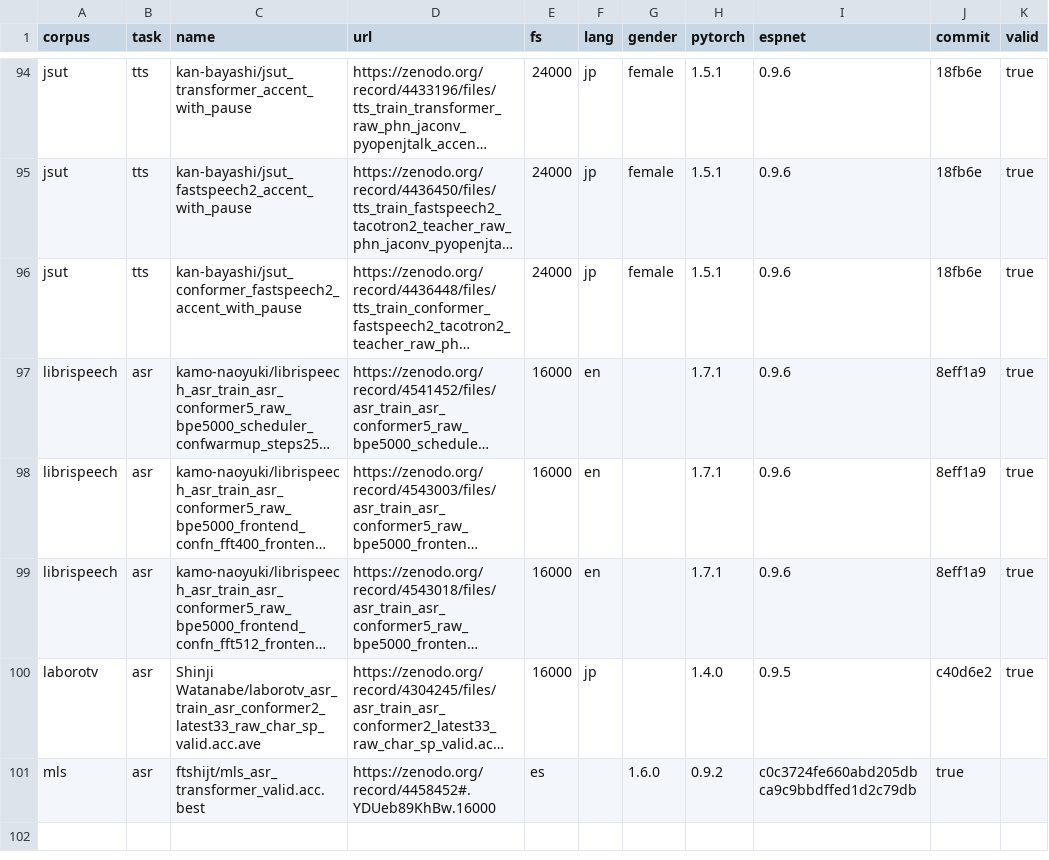
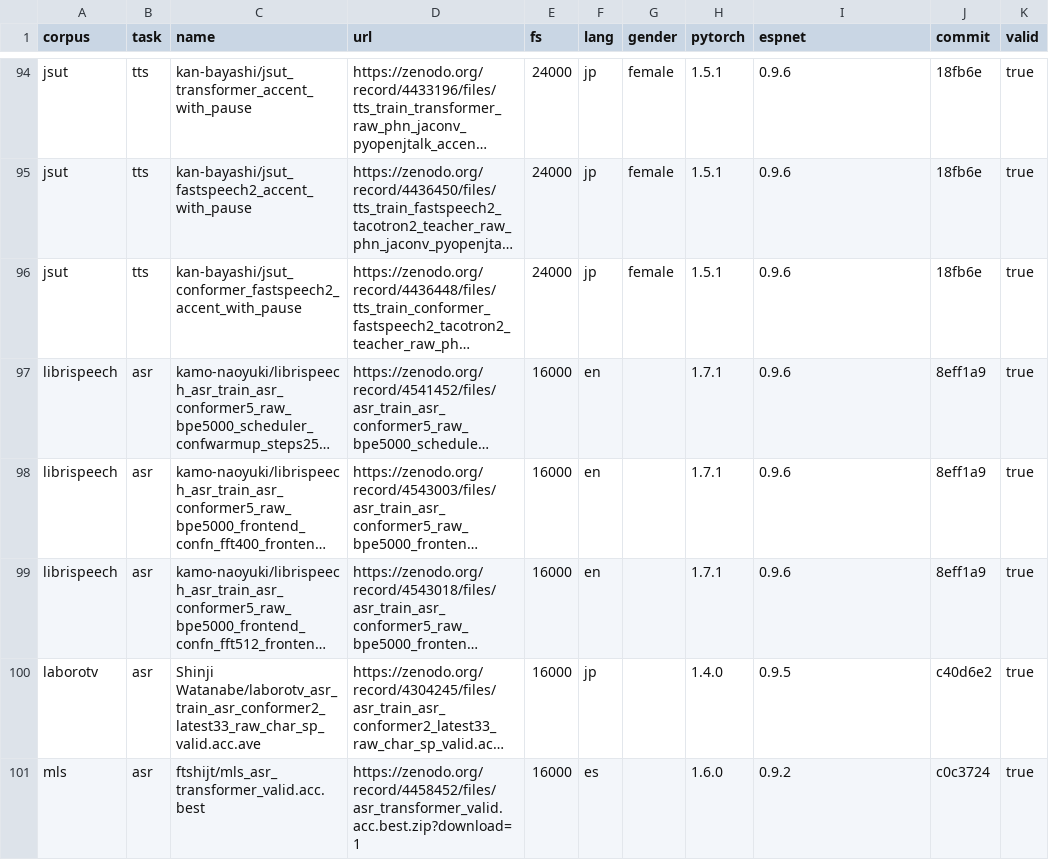
Before and after one commit to espnet/espnet_model_zoo, a CSV file: espnet_model_zoo/table.csv, drawn as a sheet; only a part is shown, gaps mark what is left out; long unchanged cells end in …; the diff names each change by its address in the sheet, - before the commit and + after, or states it on an @@ line.

Commit message:
Update table.csv

```diff
--- a/espnet_model_zoo/table.csv
+++ b/espnet_model_zoo/table.csv
-D101 (url): https://zenodo.org/record/4458452#.YDUeb89KhBw.16000
+D101 (url): https://zenodo.org/record/4458452/files/asr_transformer_valid.acc.best.zip?download=1
-E101 (fs): es
+E101 (fs): 16000
-F101 (lang): (empty)
+F101 (lang): es
-G101 (gender): 1.6.0
+G101 (gender): (empty)
-H101 (pytorch): 0.9.2
+H101 (pytorch): 1.6.0
-I101 (espnet): c0c3724fe660abd205dbca9c9bbdffed1d2c79db
+I101 (espnet): 0.9.2
-J101 (commit): true
+J101 (commit): c0c3724
-K101 (valid): (empty)
+K101 (valid): true
```
